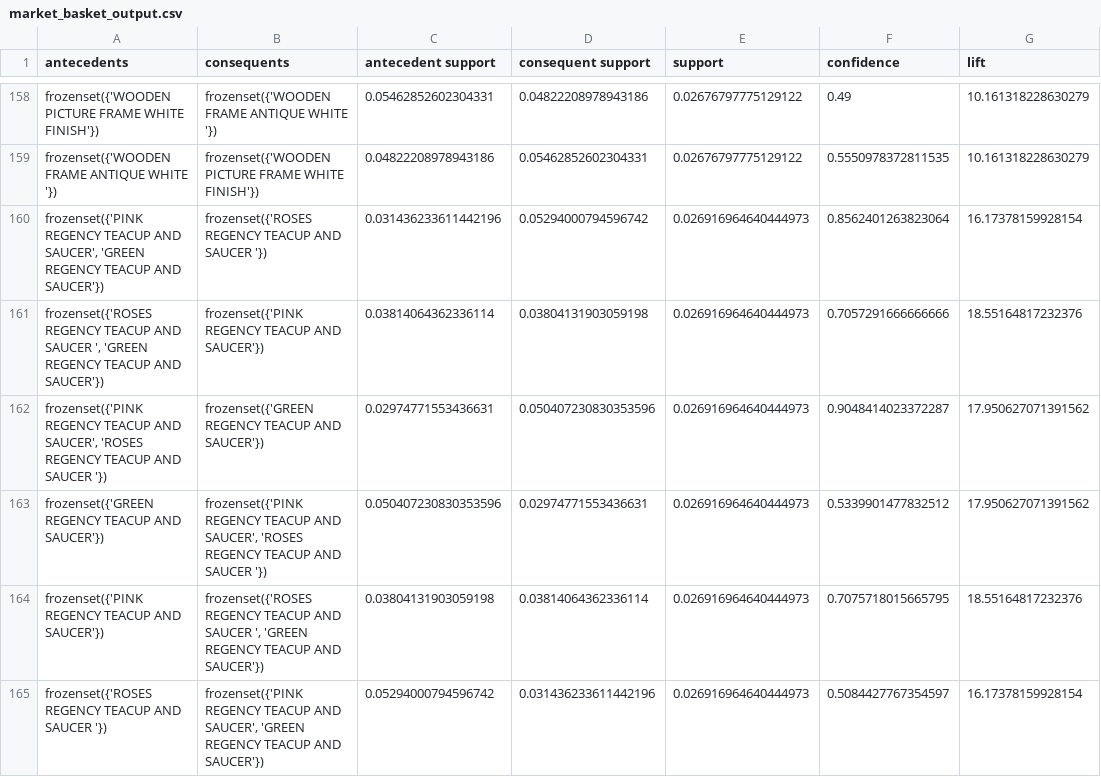
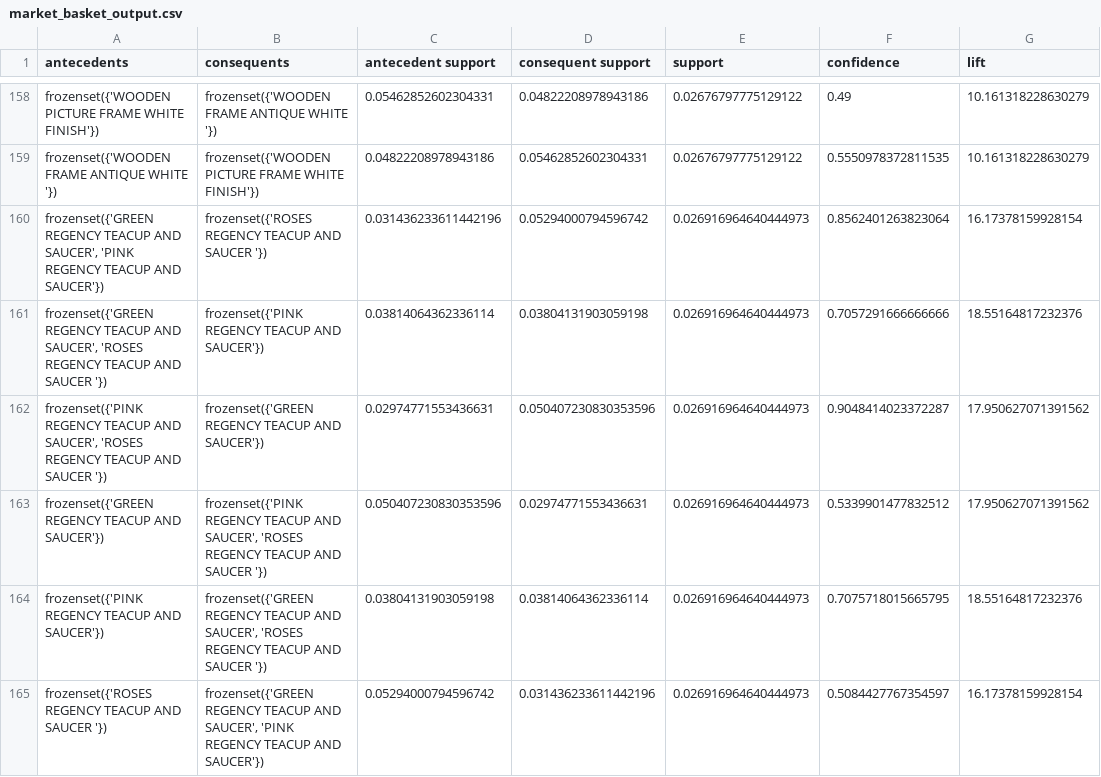
Before and after one commit to apoorva14-unique/zaalima-internship, a CSV file: consumer360/week4_advanced_analytics/market_basket/market_basket_output.csv, drawn as a sheet; only a part is shown, gaps mark what is left out; the diff covers the shown part only; the diff names each change by its address in the sheet, - before the commit and + after, or states it on an @@ line.

Commit message:
Fixed pipeline paths and completed Consumer360 automation

```diff
--- a/consumer360/week4_advanced_analytics/market_basket/market_basket_output.csv
+++ b/consumer360/week4_advanced_analytics/market_basket/market_basket_output.csv
-A160 (antecedents): frozenset({'PINK REGENCY TEACUP AND SAUCER', 'GREEN REGENCY TEACUP…
+A160 (antecedents): frozenset({'GREEN REGENCY TEACUP AND SAUCER', 'PINK REGENCY TEACUP…
-A161 (antecedents): frozenset({'ROSES REGENCY TEACUP AND SAUCER ', 'GREEN REGENCY TEACUP AND SAUCER'})
+A161 (antecedents): frozenset({'GREEN REGENCY TEACUP AND SAUCER', 'ROSES REGENCY TEACUP AND SAUCER '})
-B164 (consequents): frozenset({'ROSES REGENCY TEACUP AND SAUCER ', 'GREEN REGENCY TEACUP AND SAUCER'})
+B164 (consequents): frozenset({'GREEN REGENCY TEACUP AND SAUCER', 'ROSES REGENCY TEACUP AND SAUCER '})
-B165 (consequents): frozenset({'PINK REGENCY TEACUP AND SAUCER', 'GREEN REGENCY TEACUP…
+B165 (consequents): frozenset({'GREEN REGENCY TEACUP AND SAUCER', 'PINK REGENCY TEACUP…
```
Also changed, not shown: 4 added rows, 4 removed rows, 45 moved rows and 6 edited cells elsewhere in this file, 6 other files.
